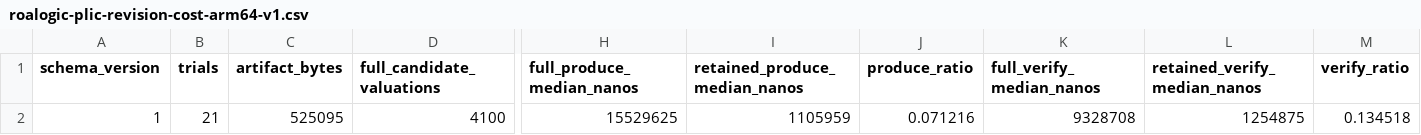
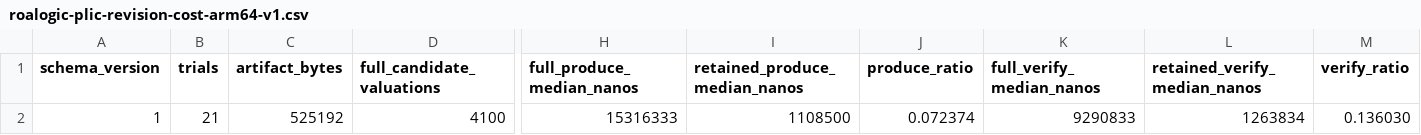
Before and after one commit to kabudu/guarded-continuation-checker, a CSV file: results/roalogic-plic-revision-cost-arm64-v1.csv, drawn as a sheet; only a part is shown, gaps mark what is left out; the diff names each change by its address in the sheet, - before the commit and + after, or states it on an @@ line.

Commit message:
add strict revision interface contracts

```diff
--- a/results/roalogic-plic-revision-cost-arm64-v1.csv
+++ b/results/roalogic-plic-revision-cost-arm64-v1.csv
-C2 (artifact_bytes): 525095
+C2 (artifact_bytes): 525192
-H2 (full_produce_median_nanos): 15529625
+H2 (full_produce_median_nanos): 15316333
-I2 (retained_produce_median_nanos): 1105959
+I2 (retained_produce_median_nanos): 1108500
-J2 (produce_ratio): 0.071216
+J2 (produce_ratio): 0.072374
-K2 (full_verify_median_nanos): 9328708
+K2 (full_verify_median_nanos): 9290833
-L2 (retained_verify_median_nanos): 1254875
+L2 (retained_verify_median_nanos): 1263834
-M2 (verify_ratio): 0.134518
+M2 (verify_ratio): 0.136030
```
Also changed, not shown: results/roalogic-plic-revision-resources-arm64-v1.csv, 9 other files.
